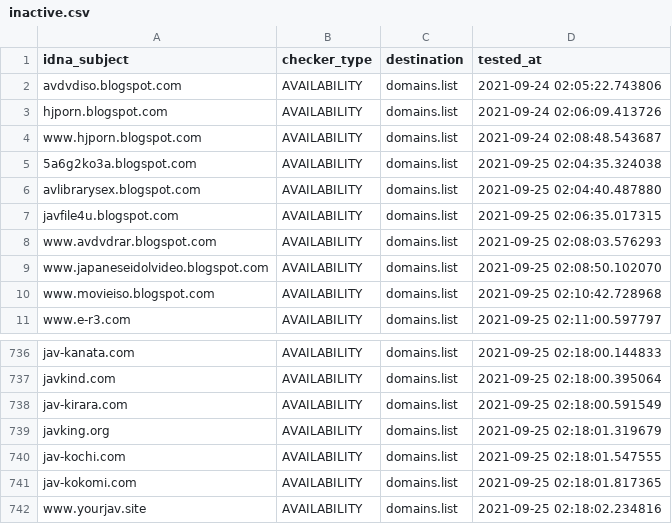
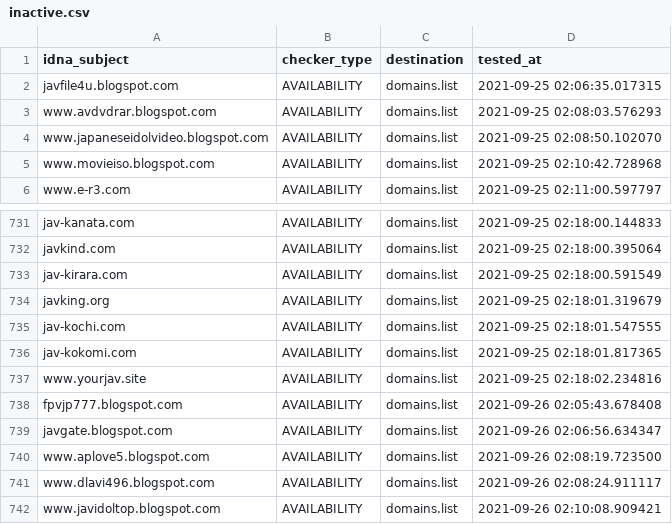
Before and after one commit to Ultimate-Hosts-Blacklist/Bad_JAV_Sites, a CSV file: .pyfunceble/inactive.csv, drawn as a sheet; only a part is shown, gaps mark what is left out; removed rows and columns are numbered as before the commit, all else as after; the diff names each change by its address in the sheet, - before the commit and + after, or states it on an @@ line.

```diff
--- a/.pyfunceble/inactive.csv
+++ b/.pyfunceble/inactive.csv
-row 2: avdvdiso.blogspot.com | AVAILABILITY | domains.list | 2021-09-24 02:05:22.743806
-row 3: hjporn.blogspot.com | AVAILABILITY | domains.list | 2021-09-24 02:06:09.413726
-row 4: www.hjporn.blogspot.com | AVAILABILITY | domains.list | 2021-09-24 02:08:48.543687
-row 5: 5a6g2ko3a.blogspot.com | AVAILABILITY | domains.list | 2021-09-25 02:04:35.324038
-row 6: avlibrarysex.blogspot.com | AVAILABILITY | domains.list | 2021-09-25 02:04:40.487880
+row 738: fpvjp777.blogspot.com | AVAILABILITY | domains.list | 2021-09-26 02:05:43.678408
+row 739: javgate.blogspot.com | AVAILABILITY | domains.list | 2021-09-26 02:06:56.634347
+row 740: www.aplove5.blogspot.com | AVAILABILITY | domains.list | 2021-09-26 02:08:19.723500
+row 741: www.dlavi496.blogspot.com | AVAILABILITY | domains.list | 2021-09-26 02:08:24.911117
+row 742: www.javidoltop.blogspot.com | AVAILABILITY | domains.list | 2021-09-26 02:10:08.909421
```
Also changed, not shown: 20 other files.
